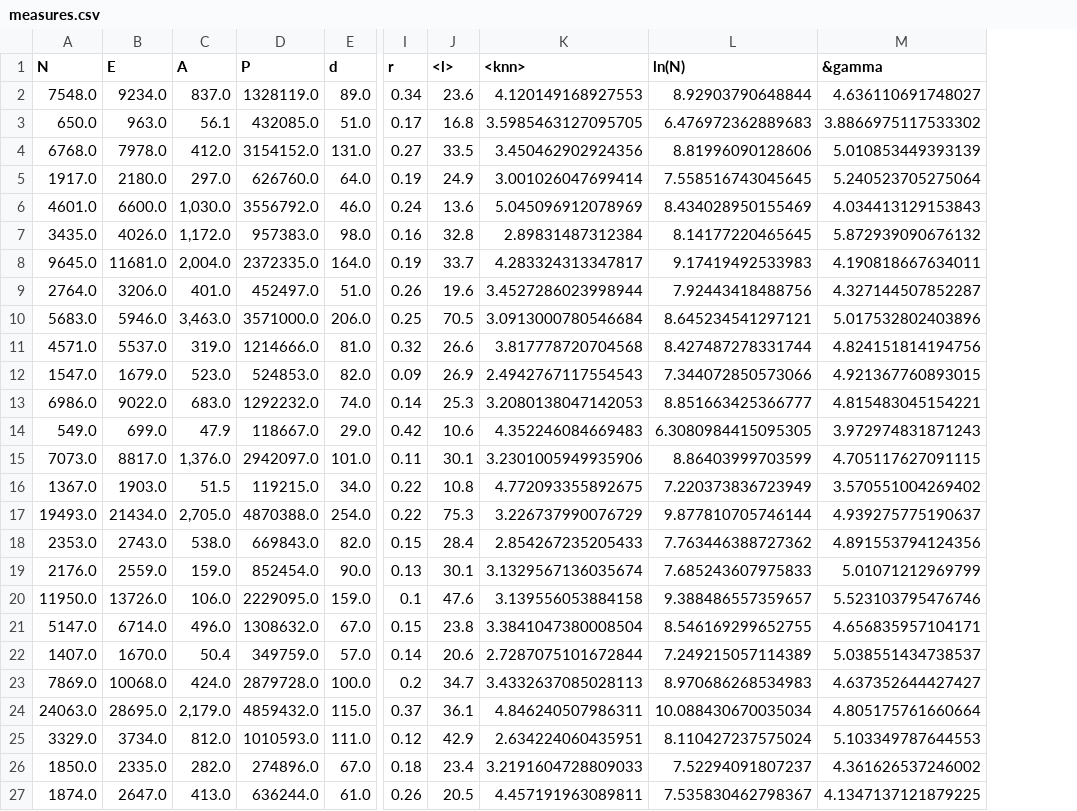
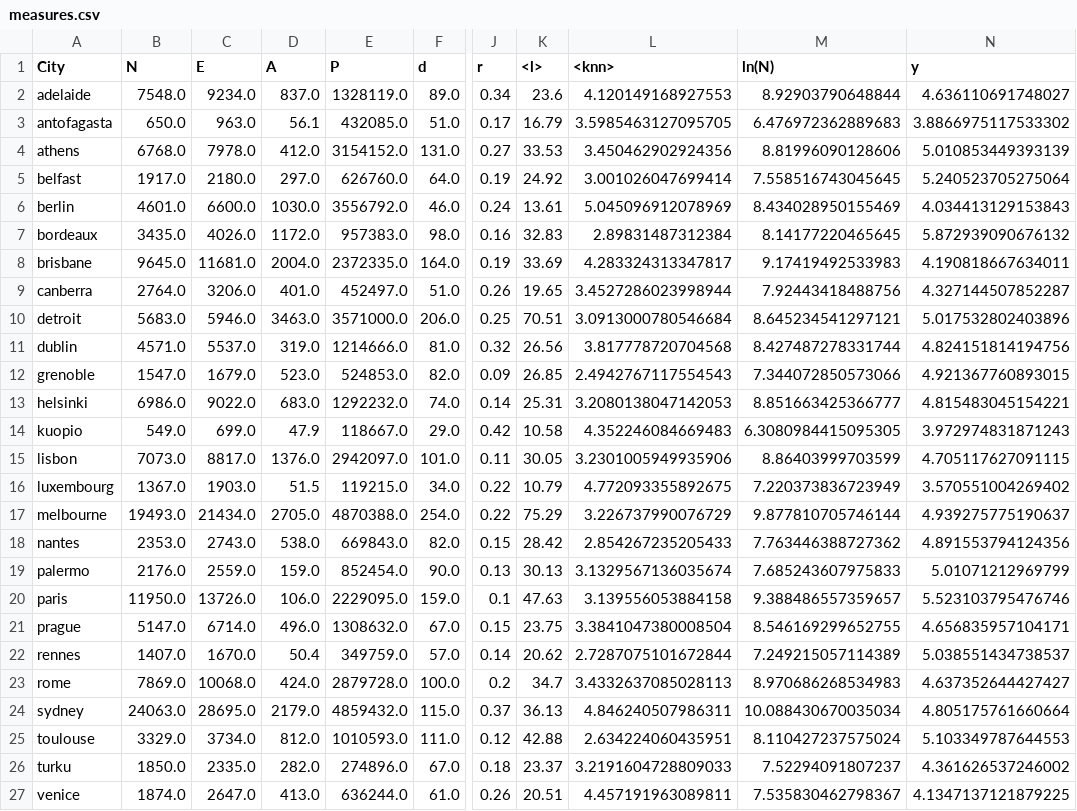
Before and after one commit to scabodi/thesis, a CSV file: results/all/tables/measures.csv, drawn as a sheet; only a part is shown, gaps mark what is left out; addresses are those after the commit; the diff covers the shown part only; the diff names each change by its address in the sheet, - before the commit and + after, or states it on an @@ line.

Commit message:
update table measures with plots and flags

```diff
--- a/results/all/tables/measures.csv
+++ b/results/all/tables/measures.csv
+column A (City), rows 2-27: adelaide | antofagasta | athens | belfast | berlin | bordeaux | brisbane | canberra | detroit | dublin | grenoble | helsinki | kuopio | lisbon | luxembourg | melbourne | nantes | palermo | paris | prague | rennes | rome | sydney | toulouse | turku | venice
-N1: &gamma
+N1: y
-K3 (<l>): 16.8
+K3 (<l>): 16.79
-K4 (<l>): 33.5
+K4 (<l>): 33.53
-K5 (<l>): 24.9
+K5 (<l>): 24.92
-D6 (A): 1,030.0
+D6 (A): 1030.0
-K6 (<l>): 13.6
+K6 (<l>): 13.61
-D7 (A): 1,172.0
+D7 (A): 1172.0
-K7 (<l>): 32.8
+K7 (<l>): 32.83
-D8 (A): 2,004.0
+D8 (A): 2004.0
-K8 (<l>): 33.7
+K8 (<l>): 33.69
-K9 (<l>): 19.6
+K9 (<l>): 19.65
-D10 (A): 3,463.0
+D10 (A): 3463.0
-K10 (<l>): 70.5
+K10 (<l>): 70.51
-K11 (<l>): 26.6
+K11 (<l>): 26.56
-K12 (<l>): 26.9
+K12 (<l>): 26.85
-K13 (<l>): 25.3
+K13 (<l>): 25.31
-K14 (<l>): 10.6
+K14 (<l>): 10.58
-D15 (A): 1,376.0
+D15 (A): 1376.0
-K15 (<l>): 30.1
+K15 (<l>): 30.05
-K16 (<l>): 10.8
+K16 (<l>): 10.79
-D17 (A): 2,705.0
+D17 (A): 2705.0
-K17 (<l>): 75.3
+K17 (<l>): 75.29
-K18 (<l>): 28.4
+K18 (<l>): 28.42
-K19 (<l>): 30.1
+K19 (<l>): 30.13
-K20 (<l>): 47.6
+K20 (<l>): 47.63
-K21 (<l>): 23.8
+K21 (<l>): 23.75
-K22 (<l>): 20.6
+K22 (<l>): 20.62
-D24 (A): 2,179.0
+D24 (A): 2179.0
-K24 (<l>): 36.1
+K24 (<l>): 36.13
-K25 (<l>): 42.9
+K25 (<l>): 42.88
-K26 (<l>): 23.4
+K26 (<l>): 23.37
-K27 (<l>): 20.5
+K27 (<l>): 20.51
```
Also changed, not shown: 1 edited cell elsewhere in this file, 4 other files.
